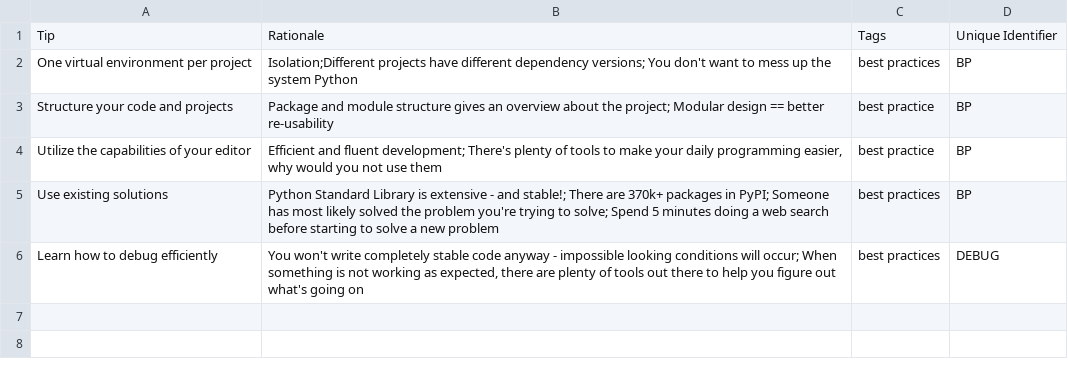
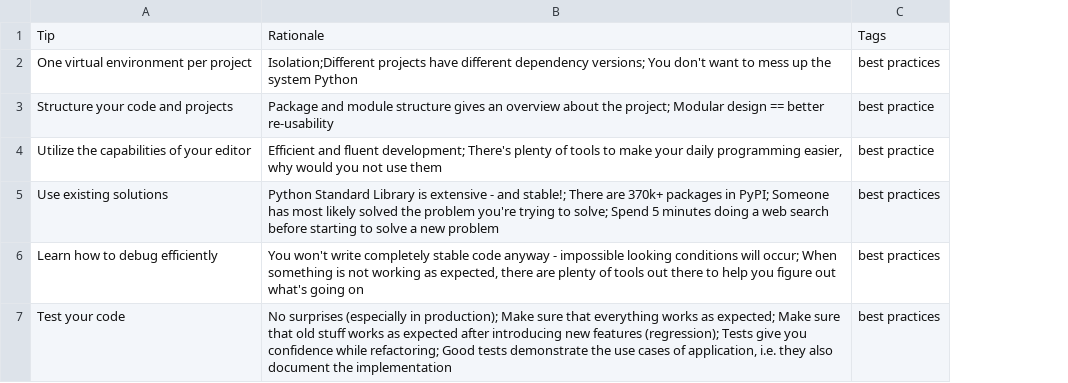
Before and after one commit to ivanprytula/python-tip-of-the-day, a TSV file: tips_data.tsv, drawn as a sheet; removed rows and columns are numbered as before the commit, all else as after; the diff names each change by its address in the sheet, - before the commit and + after, or states it on an @@ line.

Commit message:
rm 4th column in source TSV file, adjust code

```diff
--- a/tips_data.tsv
+++ b/tips_data.tsv
-column D, rows 1-6: Unique Identifier | BP | BP | BP | BP | DEBUG
+row 7: Test your code | No surprises (especially in production); Make sure that everything works as expected; Make sure that old stuff works as expected after introducing new features (regression); Tests give you confidence while refactoring; Good tests demonstrate the use cases of application, i.e. they also document the implementation | best practices
```
Also changed, not shown: 2 other files.
